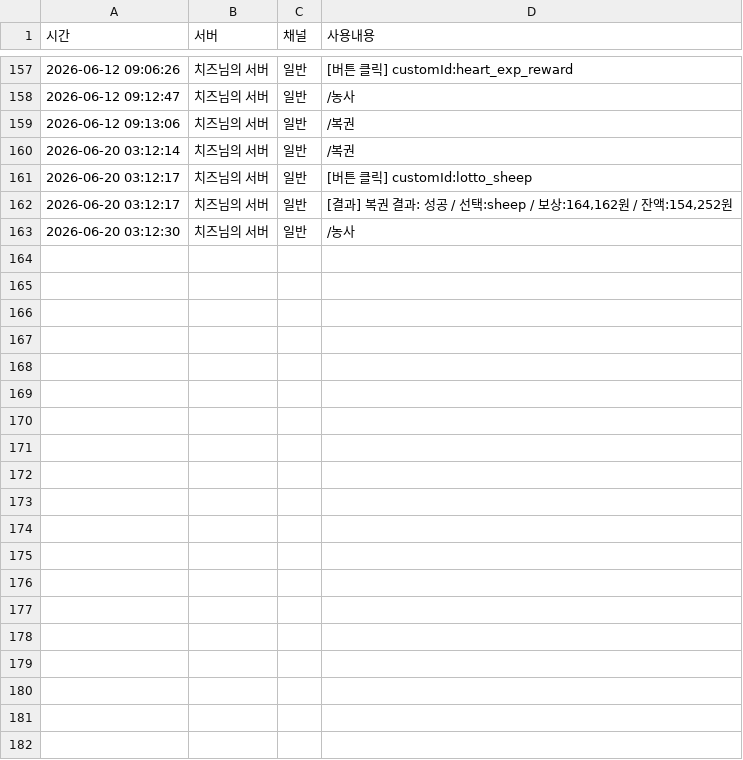
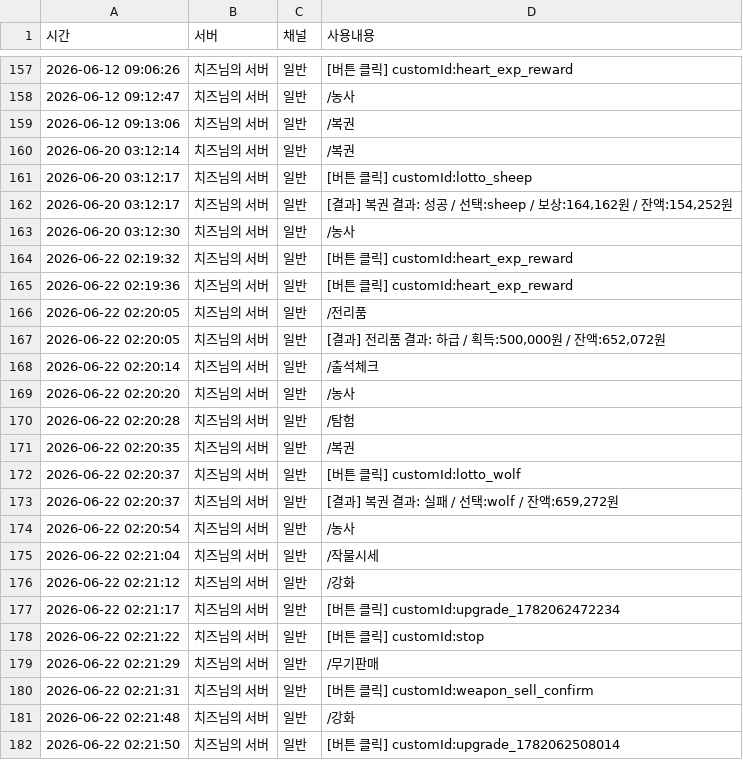
Before and after one commit to mining1231/mining-bot, a CSV file: logs/users/482784147929038848.csv, drawn as a sheet; only a part is shown, gaps mark what is left out; the diff covers the shown part only.

```diff
--- a/logs/users/482784147929038848.csv
+++ b/logs/users/482784147929038848.csv
@@ -163 +163,20 @@
 "2026-06-20 03:12:30","치즈님의 서버","일반","/농사"
+"2026-06-22 02:19:32","치즈님의 서버","일반","[버튼 클릭] customId:heart_exp_reward"
+"2026-06-22 02:19:36","치즈님의 서버","일반","[버튼 클릭] customId:heart_exp_reward"
+"2026-06-22 02:20:05","치즈님의 서버","일반","/전리품"
+"2026-06-22 02:20:05","치즈님의 서버","일반","[결과] 전리품 결과: 하급 / 획득:500,000원 / 잔액:652,072원"
+"2026-06-22 02:20:14","치즈님의 서버","일반","/출석체크"
+"2026-06-22 02:20:20","치즈님의 서버","일반","/농사"
+"2026-06-22 02:20:28","치즈님의 서버","일반","/탐험"
+"2026-06-22 02:20:35","치즈님의 서버","일반","/복권"
+"2026-06-22 02:20:37","치즈님의 서버","일반","[버튼 클릭] customId:lotto_wolf"
+"2026-06-22 02:20:37","치즈님의 서버","일반","[결과] 복권 결과: 실패 / 선택:wolf / 잔액:659,272원"
+"2026-06-22 02:20:54","치즈님의 서버","일반","/농사"
+"2026-06-22 02:21:04","치즈님의 서버","일반","/작물시세"
+"2026-06-22 02:21:12","치즈님의 서버","일반","/강화"
+"2026-06-22 02:21:17","치즈님의 서버","일반","[버튼 클릭] customId:upgrade_1782062472234"
+"2026-06-22 02:21:22","치즈님의 서버","일반","[버튼 클릭] customId:stop"
+"2026-06-22 02:21:29","치즈님의 서버","일반","/무기판매"
+"2026-06-22 02:21:31","치즈님의 서버","일반","[버튼 클릭] customId:weapon_sell_confirm"
+"2026-06-22 02:21:48","치즈님의 서버","일반","/강화"
+"2026-06-22 02:21:50","치즈님의 서버","일반","[버튼 클릭] customId:upgrade_1782062508014"
```
Also changed, not shown: 27 added rows elsewhere in this file, logs/users/1317858639884714058.csv, logs/users/1450190251434836008.csv, 39 other files.
